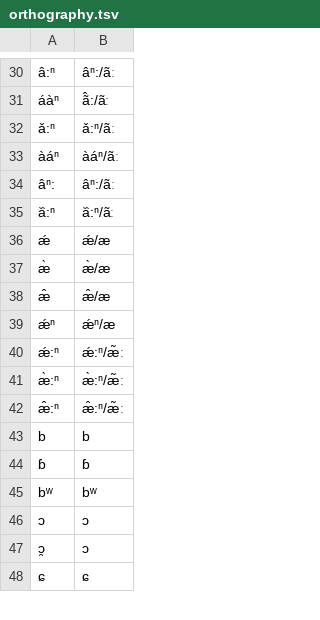
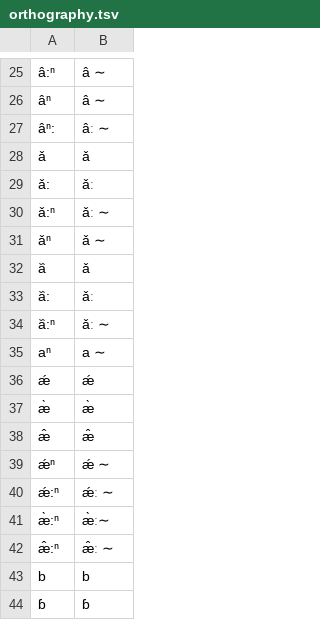
Before and after one commit to languageislands/heathdogon, a TSV file: etc/orthography.tsv, drawn as a sheet; only a part is shown, gaps mark what is left out; the shorter side is filled out with more unchanged rows; removed rows and columns are numbered as before the commit, all else as after; the diff covers the shown part only; the diff names each change by its address in the sheet, - before the commit and + after, or states it on an @@ line.

```diff
--- a/etc/orthography.tsv
+++ b/etc/orthography.tsv
-B25: âⁿ:/ãː
+B25: â ∼
-row 31: áàⁿ | ã̂:/ãː
-row 32: ǎ:ⁿ | ǎ:ⁿ/ãː
-row 33: àáⁿ | àáⁿ/ãː
+row 26: âⁿ | â ∼
-B27: âⁿ:/ãː
+B27: âː ∼
+row 28: ǎ | ǎ
+row 29: ǎ: | ǎː
+row 30: ǎ:ⁿ | ǎː ∼
+row 31: ǎⁿ | ǎ ∼
+row 32: a᷈ | ǎ
+row 33: a᷈: | ǎː
-B34: a᷈:ⁿ/ãː
+B34: ǎː ∼
+row 35: aⁿ | a ∼
-B36: ǽ/æ
+B36: ǽ
-B37: æ̀/æ
+B37: æ̀
-B38: æ̂/æ
+B38: æ̂
-B39: ǽⁿ/æ
+B39: ǽ ∼
-B40: ǽ:ⁿ/æ̃ː
+B40: ǽː ∼
-B41: æ̀:ⁿ/æ̃ː
+B41: æ̀ː∼
-B42: æ̂:ⁿ/æ̃ː
+B42: æ̂ː ∼
```
Also changed, not shown: 14 added rows, 19 removed rows, 34 moved rows and 5 edited cells elsewhere in this file, 1 other file.
